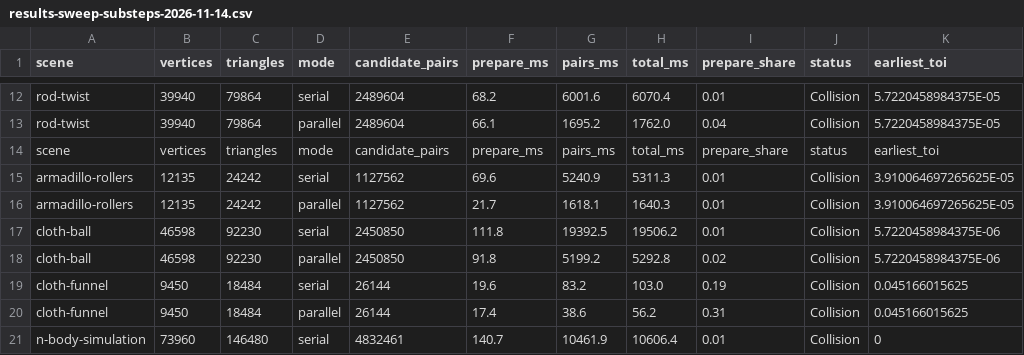
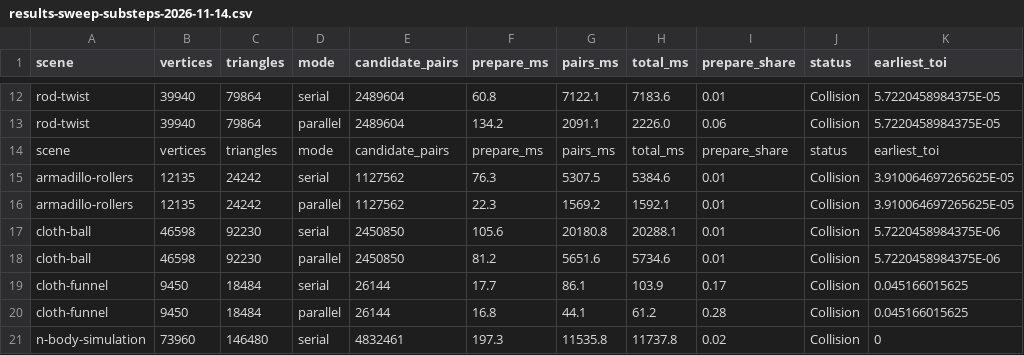
Before and after one commit to HarmenGrosseDeters/geometry3Sharp, a CSV file: benchmarks/CcdBenchmark/results-sweep-substeps-2026-11-14.csv, drawn as a sheet; only a part is shown, gaps mark what is left out; the diff covers the shown part only; the diff names each change by its address in the sheet, - before the commit and + after, or states it on an @@ line.

```diff
--- a/benchmarks/CcdBenchmark/results-sweep-substeps-2026-11-14.csv
+++ b/benchmarks/CcdBenchmark/results-sweep-substeps-2026-11-14.csv
-F12 (prepare_ms): 68.2
+F12 (prepare_ms): 60.8
-G12 (pairs_ms): 6001.6
+G12 (pairs_ms): 7122.1
-H12 (total_ms): 6070.4
+H12 (total_ms): 7183.6
-F13 (prepare_ms): 66.1
+F13 (prepare_ms): 134.2
-G13 (pairs_ms): 1695.2
+G13 (pairs_ms): 2091.1
-H13 (total_ms): 1762.0
+H13 (total_ms): 2226.0
-I13 (prepare_share): 0.04
+I13 (prepare_share): 0.06
-F15 (prepare_ms): 69.6
+F15 (prepare_ms): 76.3
-G15 (pairs_ms): 5240.9
+G15 (pairs_ms): 5307.5
-H15 (total_ms): 5311.3
+H15 (total_ms): 5384.6
-F16 (prepare_ms): 21.7
+F16 (prepare_ms): 22.3
-G16 (pairs_ms): 1618.1
+G16 (pairs_ms): 1569.2
-H16 (total_ms): 1640.3
+H16 (total_ms): 1592.1
-F17 (prepare_ms): 111.8
+F17 (prepare_ms): 105.6
-G17 (pairs_ms): 19392.5
+G17 (pairs_ms): 20180.8
-H17 (total_ms): 19506.2
+H17 (total_ms): 20288.1
-F18 (prepare_ms): 91.8
+F18 (prepare_ms): 81.2
-G18 (pairs_ms): 5199.2
+G18 (pairs_ms): 5651.6
-H18 (total_ms): 5292.8
+H18 (total_ms): 5734.6
-I18 (prepare_share): 0.02
+I18 (prepare_share): 0.01
-F19 (prepare_ms): 19.6
+F19 (prepare_ms): 17.7
-G19 (pairs_ms): 83.2
+G19 (pairs_ms): 86.1
-H19 (total_ms): 103.0
+H19 (total_ms): 103.9
-I19 (prepare_share): 0.19
+I19 (prepare_share): 0.17
-F20 (prepare_ms): 17.4
+F20 (prepare_ms): 16.8
-G20 (pairs_ms): 38.6
+G20 (pairs_ms): 44.1
-H20 (total_ms): 56.2
+H20 (total_ms): 61.2
-I20 (prepare_share): 0.31
+I20 (prepare_share): 0.28
-F21 (prepare_ms): 140.7
+F21 (prepare_ms): 197.3
-G21 (pairs_ms): 10461.9
+G21 (pairs_ms): 11535.8
-H21 (total_ms): 10606.4
+H21 (total_ms): 11737.8
-I21 (prepare_share): 0.01
+I21 (prepare_share): 0.02
```
Also changed, not shown: 46 edited cells elsewhere in this file, 2 other files.
